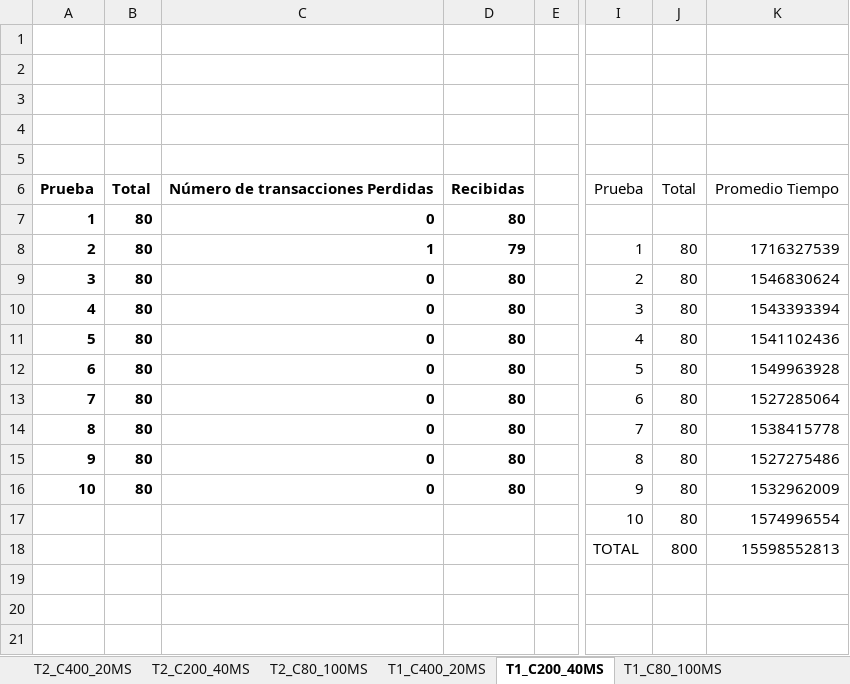
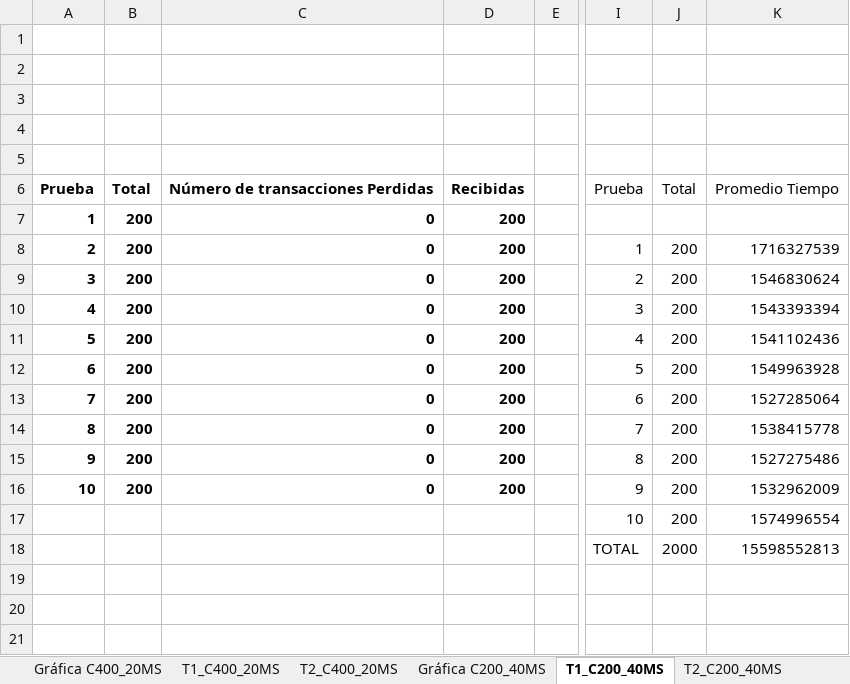
Before and after one commit to DianisCaro99/InfraComp-caso3, an Excel workbook: docs/Escenario con seguridad.xlsx, sheet T1_C200_40MS, drawn as a sheet; only a part is shown, gaps mark what is left out; values as stored, in another font and other column widths than the file's, no borders; table styles not drawn; the diff names each change by its address in the sheet, - before the commit and + after, or states it on an @@ line.

```diff
--- a/docs/Escenario con seguridad.xlsx (sheet T1_C200_40MS)
+++ b/docs/Escenario con seguridad.xlsx (sheet T1_C200_40MS)
+sheet tab: Gráfica C400_20MS
+sheet tab: Gráfica C200_40MS
@@ sheet tab order changed: Gráfica C400_20MS | T1_C400_20MS | T2_C400_20MS | Gráfica C200_40MS | T1_C200_40MS | T2_C200_40MS @@
-B7:B16: 80
+B7:B16: 200
-D7: 80
+D7: 200
-C8: 1
+C8: 0
-D8: 79
+D8: 200
-J8:J17: 80
+J8:J17: 200
-D9:D16: 80
+D9:D16: 200
-J18: 800
+J18: 2000
```
Also changed, not shown: sheet T2_C400_20MS, sheet T1_C400_20MS, sheet T2_C200_40MS, sheet T2_C80_100MS, sheet T1_C80_100MS, other sheet tabs, formulas that keep their value, charts or pictures.
